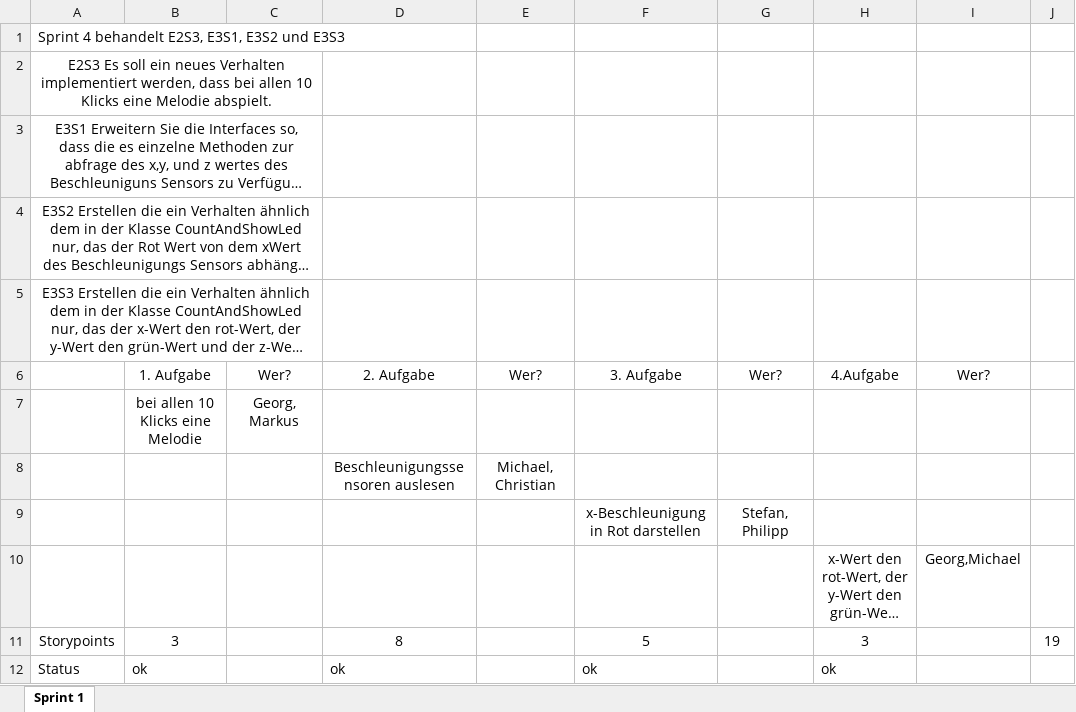
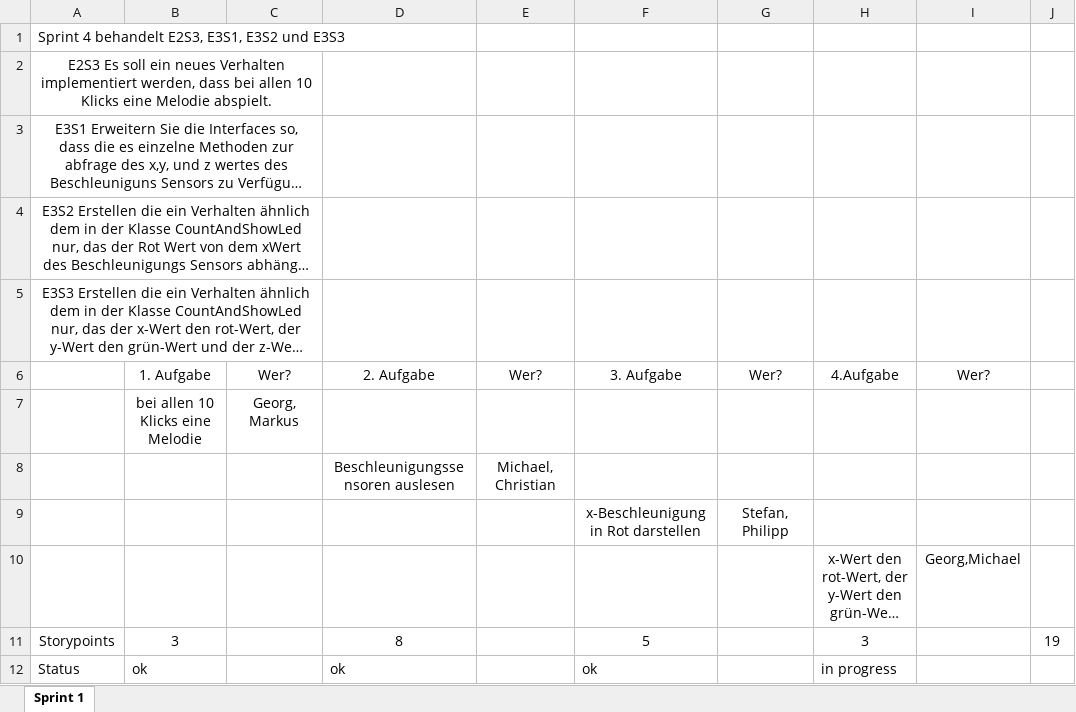
Before and after one commit to MichaelC02/InternetButton, an Excel workbook: swe-iot/docs/it004/SprintPlan.xlsx, sheet Sprint 1, drawn as a sheet; long unchanged cells end in …; values as stored, in another font and other column widths than the file's, no borders; the diff names each change by its address in the sheet, - before the commit and + after, or states it on an @@ line.

Commit message:
Status angepasst

```diff
--- a/swe-iot/docs/it004/SprintPlan.xlsx (sheet Sprint 1)
+++ b/swe-iot/docs/it004/SprintPlan.xlsx (sheet Sprint 1)
-H12: ok
+H12: in progress
```
